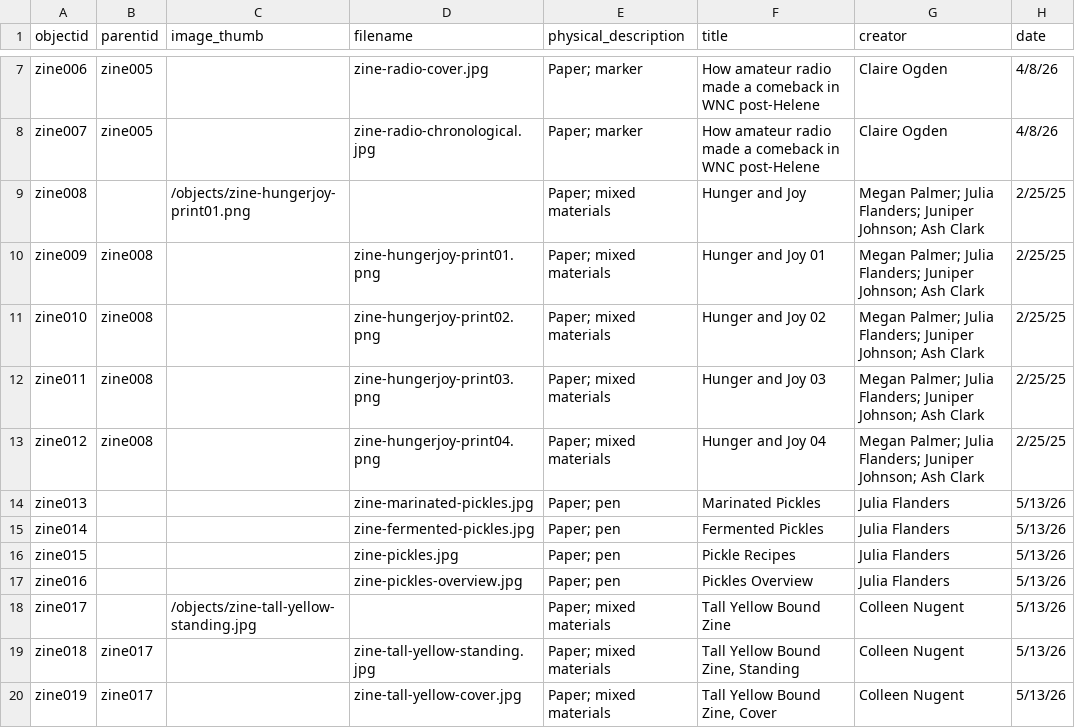
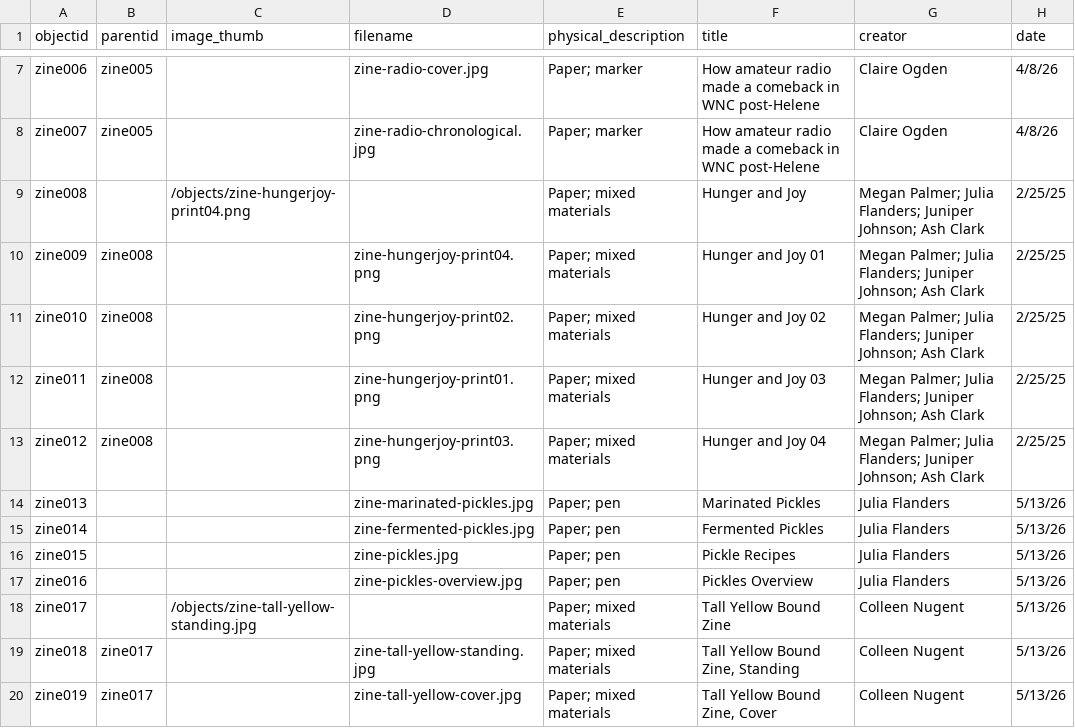
Before and after one commit to NEU-DSG/expressivepaper-collections, a CSV file: _data/metadata.csv, drawn as a sheet; only a part is shown, gaps mark what is left out; the diff names each change by its address in the sheet, - before the commit and + after, or states it on an @@ line.

Commit message:
fixing hunger and joy order

```diff
--- a/_data/metadata.csv
+++ b/_data/metadata.csv
-C9 (image_thumb): /objects/zine-hungerjoy-print01.png
+C9 (image_thumb): /objects/zine-hungerjoy-print04.png
-D10 (filename): zine-hungerjoy-print01.png
+D10 (filename): zine-hungerjoy-print04.png
-D12 (filename): zine-hungerjoy-print03.png
+D12 (filename): zine-hungerjoy-print01.png
-D13 (filename): zine-hungerjoy-print04.png
+D13 (filename): zine-hungerjoy-print03.png
```
